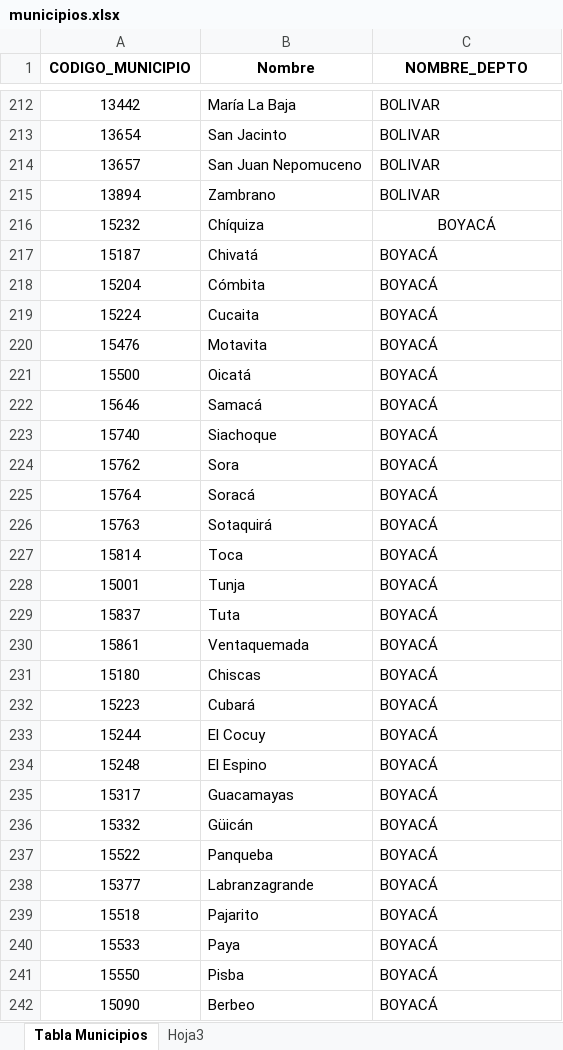
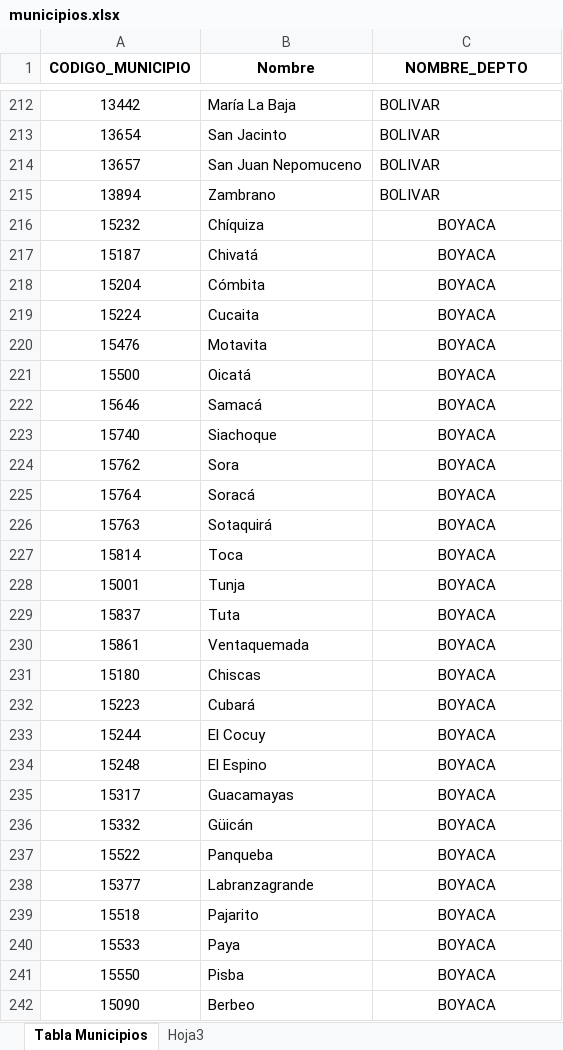
Before and after one commit to johpaz/Api-Datos-Fake-y-municipios-Dane, an Excel workbook: src/municipios/municipios.xlsx, sheet Tabla Municipios, drawn as a sheet; only a part is shown, gaps mark what is left out; values as stored, in another font and other column widths than the file's, no borders; charts and pictures not drawn; the diff covers the shown part only; the diff names each change by its address in the sheet, - before the commit and + after, or states it on an @@ line.

```diff
--- a/src/municipios/municipios.xlsx (sheet Tabla Municipios)
+++ b/src/municipios/municipios.xlsx (sheet Tabla Municipios)
-C216:C242 (NOMBRE_DEPTO): BOYACÁ
+C216:C242 (NOMBRE_DEPTO): BOYACA
-C217:C242 alignment: left
+C217:C242 alignment: center
```
Also changed, not shown: 96 edited cells and cell formats elsewhere in this sheet, 2 other files.
